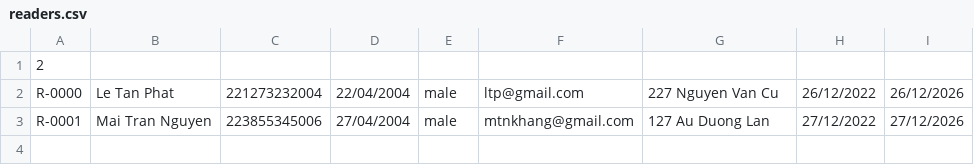
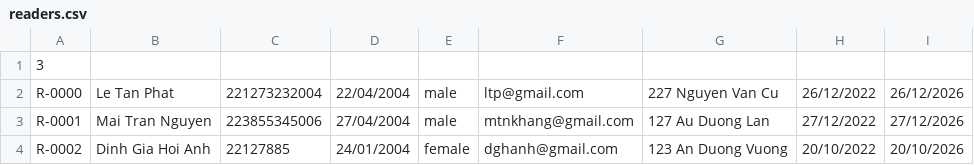
Before and after one commit to LTPcoder2k4/Library_Management, a CSV file: readers.csv, drawn as a sheet.

```diff
--- a/readers.csv
+++ b/readers.csv
@@ -1,3 +1,4 @@
-2
+3
 R-0000,Le Tan Phat,221273232004,22/04/2004,male,ltp@gmail.com,227 Nguyen Van Cu,26/12/2022,26/12/2026,
 R-0001,Mai Tran Nguyen,223855345006,27/04/2004,male,mtnkhang@gmail.com,127 Au Duong Lan,27/12/2022,27/12/2026,
+R-0002,Dinh Gia Hoi Anh,22127885,24/01/2004,female,dghanh@gmail.com,123 An Duong Vuong,20/10/2022,20/10/2026,
```
Also changed, not shown: 2 other files.
